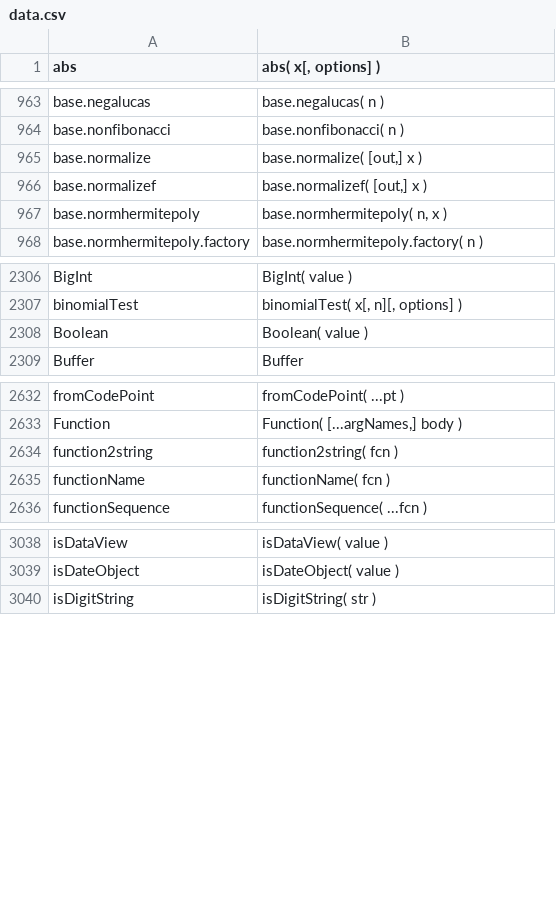
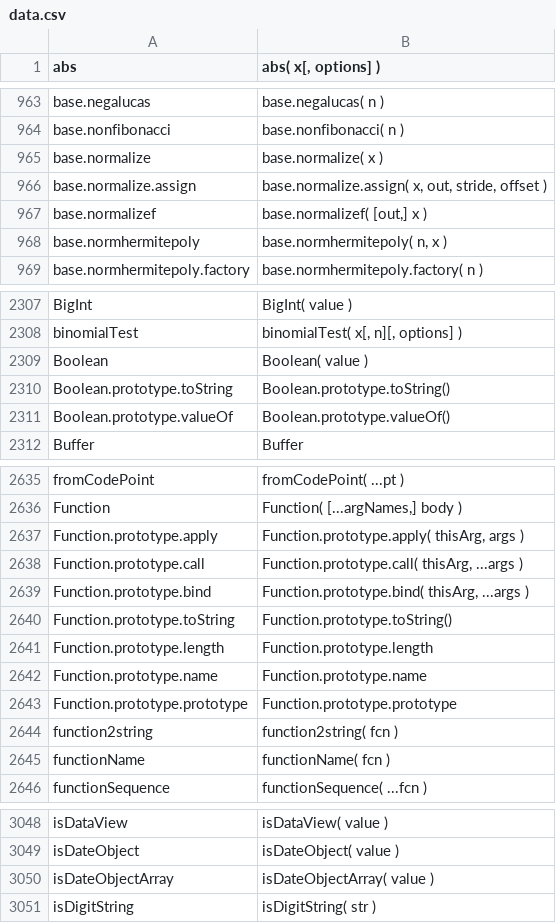
Before and after one commit to stdlib-js/repl, a CSV file: signature/data/data.csv, drawn as a sheet; only a part is shown, gaps mark what is left out; the diff covers the shown part only.

```diff
--- a/signature/data/data.csv
+++ b/signature/data/data.csv
@@ -964,3 +964,4 @@ base.negalucas,"base.negalucas( n )"
 base.nonfibonacci,"base.nonfibonacci( n )"
-base.normalize,"base.normalize( [out,] x )"
+base.normalize,"base.normalize( x )"
+base.normalize.assign,"base.normalize.assign( x, out, stride, offset )"
 base.normalizef,"base.normalizef( [out,] x )"
@@ -2308,2 +2309,4 @@ binomialTest,"binomialTest( x[, n][, options] )"
 Boolean,"Boolean( value )"
+Boolean.prototype.toString,"Boolean.prototype.toString()"
+Boolean.prototype.valueOf,"Boolean.prototype.valueOf()"
 Buffer,"Buffer"
@@ -2633,2 +2636,9 @@ fromCodePoint,"fromCodePoint( ...pt )"
 Function,"Function( [...argNames,] body )"
+Function.prototype.apply,"Function.prototype.apply( thisArg, args )"
+Function.prototype.call,"Function.prototype.call( thisArg, ...args )"
+Function.prototype.bind,"Function.prototype.bind( thisArg, ...args )"
+Function.prototype.toString,"Function.prototype.toString()"
+Function.prototype.length,"Function.prototype.length"
+Function.prototype.name,"Function.prototype.name"
+Function.prototype.prototype,"Function.prototype.prototype"
 function2string,"function2string( fcn )"
@@ -3039,2 +3049,3 @@ isDataView,"isDataView( value )"
 isDateObject,"isDateObject( value )"
+isDateObjectArray,"isDateObjectArray( value )"
 isDigitString,"isDigitString( str )"
```
Also changed, not shown: 28 added rows elsewhere in this file, info/data/data.csv, typed-signature/data/data.csv, 8 other files.
